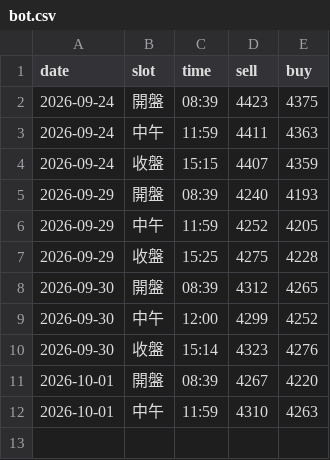
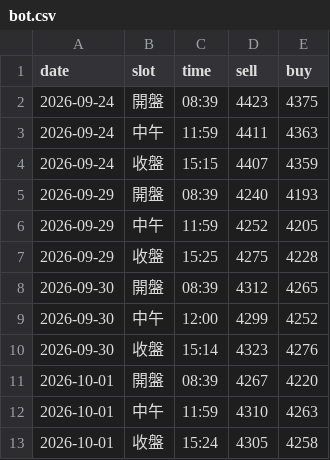
Before and after one commit to nmymdf/gold, a CSV file: data/bot.csv, drawn as a sheet; the diff names each change by its address in the sheet, - before the commit and + after, or states it on an @@ line.

```diff
--- a/data/bot.csv
+++ b/data/bot.csv
+row 13: 2026-10-01 | 收盤 | 15:24 | 4305 | 4258
```
